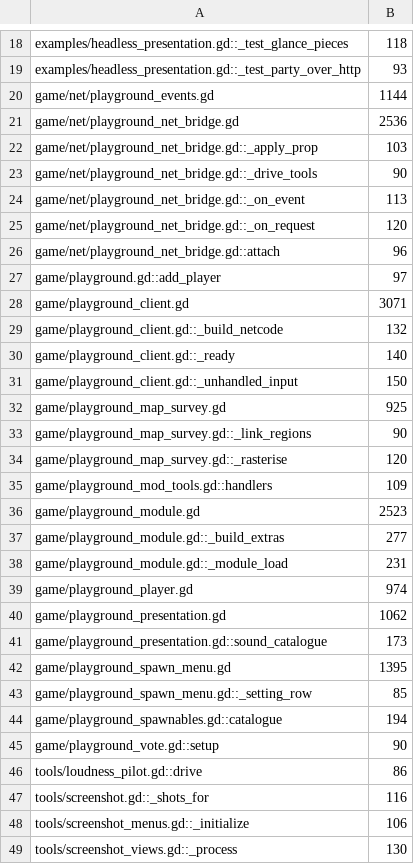
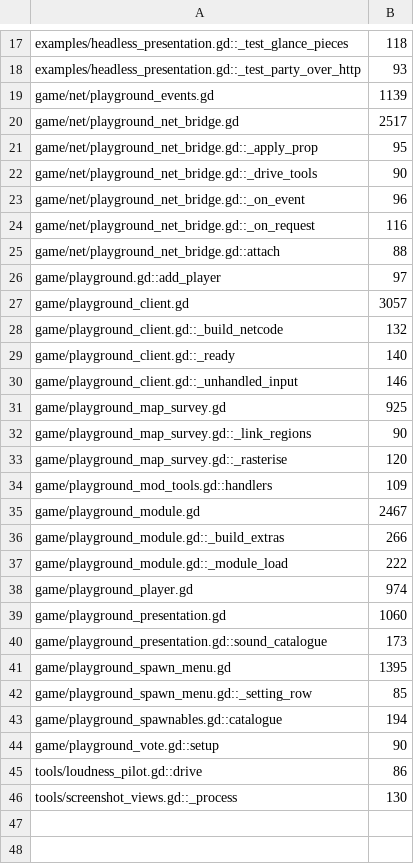
Before and after one commit to zees-games/game-playground, a TSV file: ci/efficiency/size.tsv, drawn as a sheet; only a part is shown, gaps mark what is left out; the diff covers the shown part only.

```diff
--- a/ci/efficiency/size.tsv
+++ b/ci/efficiency/size.tsv
@@ -19,14 +18,14 @@ examples/headless_presentation.gd::_test_glance_pieces	118
 examples/headless_presentation.gd::_test_party_over_http	93
-game/net/playground_events.gd	1144
-game/net/playground_net_bridge.gd	2536
-game/net/playground_net_bridge.gd::_apply_prop	103
+game/net/playground_events.gd	1139
+game/net/playground_net_bridge.gd	2517
+game/net/playground_net_bridge.gd::_apply_prop	95
 game/net/playground_net_bridge.gd::_drive_tools	90
-game/net/playground_net_bridge.gd::_on_event	113
-game/net/playground_net_bridge.gd::_on_request	120
-game/net/playground_net_bridge.gd::attach	96
+game/net/playground_net_bridge.gd::_on_event	96
+game/net/playground_net_bridge.gd::_on_request	116
+game/net/playground_net_bridge.gd::attach	88
 game/playground.gd::add_player	97
-game/playground_client.gd	3071
+game/playground_client.gd	3057
 game/playground_client.gd::_build_netcode	132
 game/playground_client.gd::_ready	140
-game/playground_client.gd::_unhandled_input	150
+game/playground_client.gd::_unhandled_input	146
 game/playground_map_survey.gd	925
@@ -35,7 +34,7 @@ game/playground_map_survey.gd::_rasterise	120
 game/playground_mod_tools.gd::handlers	109
-game/playground_module.gd	2523
-game/playground_module.gd::_build_extras	277
-game/playground_module.gd::_module_load	231
+game/playground_module.gd	2467
+game/playground_module.gd::_build_extras	266
+game/playground_module.gd::_module_load	222
 game/playground_player.gd	974
-game/playground_presentation.gd	1062
+game/playground_presentation.gd	1060
 game/playground_presentation.gd::sound_catalogue	173
@@ -46,4 +45,2 @@ game/playground_vote.gd::setup	90
 tools/loudness_pilot.gd::drive	86
-tools/screenshot.gd::_shots_for	116
-tools/screenshot_menus.gd::_initialize	106
 tools/screenshot_views.gd::_process	130
```
Also changed, not shown: 1 removed row and 3 edited cells elsewhere in this file, ci/efficiency/comments.tsv, 17 other files.
